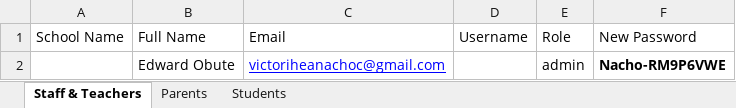
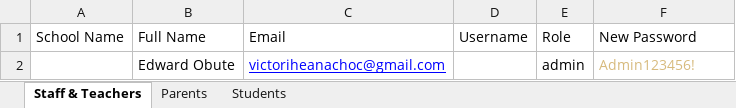
Before and after one commit to HiNacho/School_mgt_system, an Excel workbook: new_passwords.xlsx, sheet Staff & Teachers, drawn as a sheet; values as stored, in another font and other column widths than the file's, no borders; the diff names each change by its address in the sheet, - before the commit and + after, or states it on an @@ line.

```diff
--- a/new_passwords.xlsx (sheet Staff & Teachers)
+++ b/new_passwords.xlsx (sheet Staff & Teachers)
-F2: Nacho-RM9P6VWE
+F2: Admin123456!
@@ F2 bold: on → off, text colour: black → #D7BA7D @@
```
Also changed, not shown: 1 other file.
